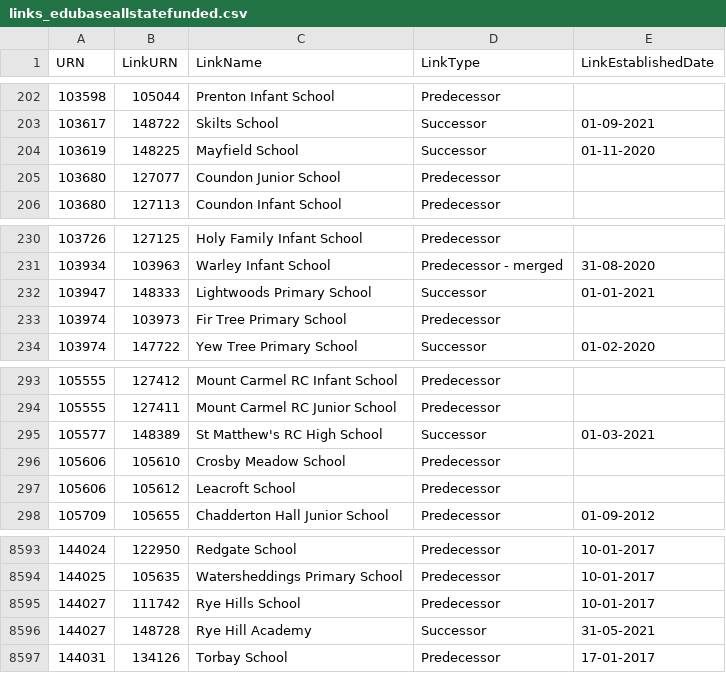
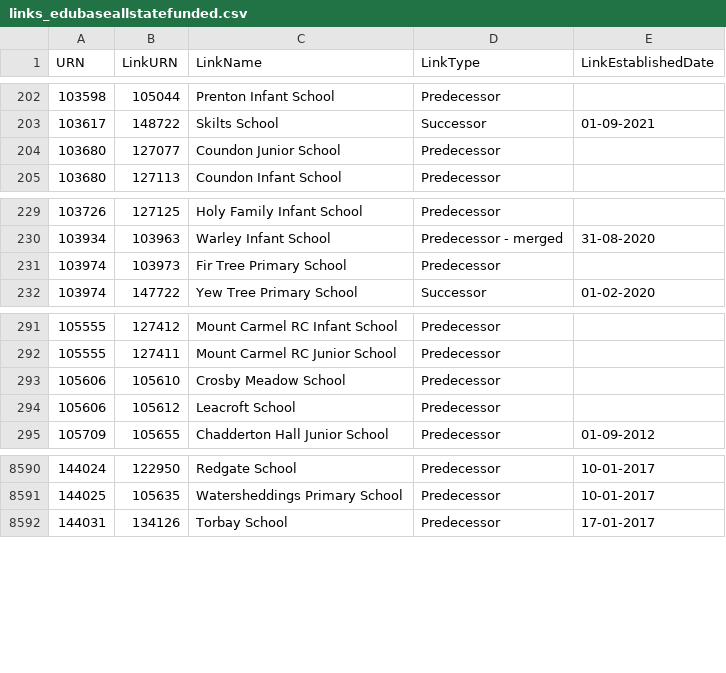
Before and after one commit to aircury/public-uk-education-data, a CSV file: edubase/state-funded/links_edubaseallstatefunded.csv, drawn as a sheet; only a part is shown, gaps mark what is left out; the diff names each change by its address in the sheet, - before the commit and + after, or states it on an @@ line.

Commit message:
[Cron] Updated Edubase

```diff
--- a/edubase/state-funded/links_edubaseallstatefunded.csv
+++ b/edubase/state-funded/links_edubaseallstatefunded.csv
-row 204: 103619 | 148225 | Mayfield School | Successor | 01-11-2020
-row 232: 103947 | 148333 | Lightwoods Primary School | Successor | 01-01-2021
-row 295: 105577 | 148389 | St Matthew's RC High School | Successor | 01-03-2021
-row 8595: 144027 | 111742 | Rye Hills School | Predecessor | 10-01-2017
-row 8596: 144027 | 148728 | Rye Hill Academy | Successor | 31-05-2021
```
Also changed, not shown: edubase/academies-and-free-schools/links_edubaseallacademiesandfree.csv, 3 other files.
